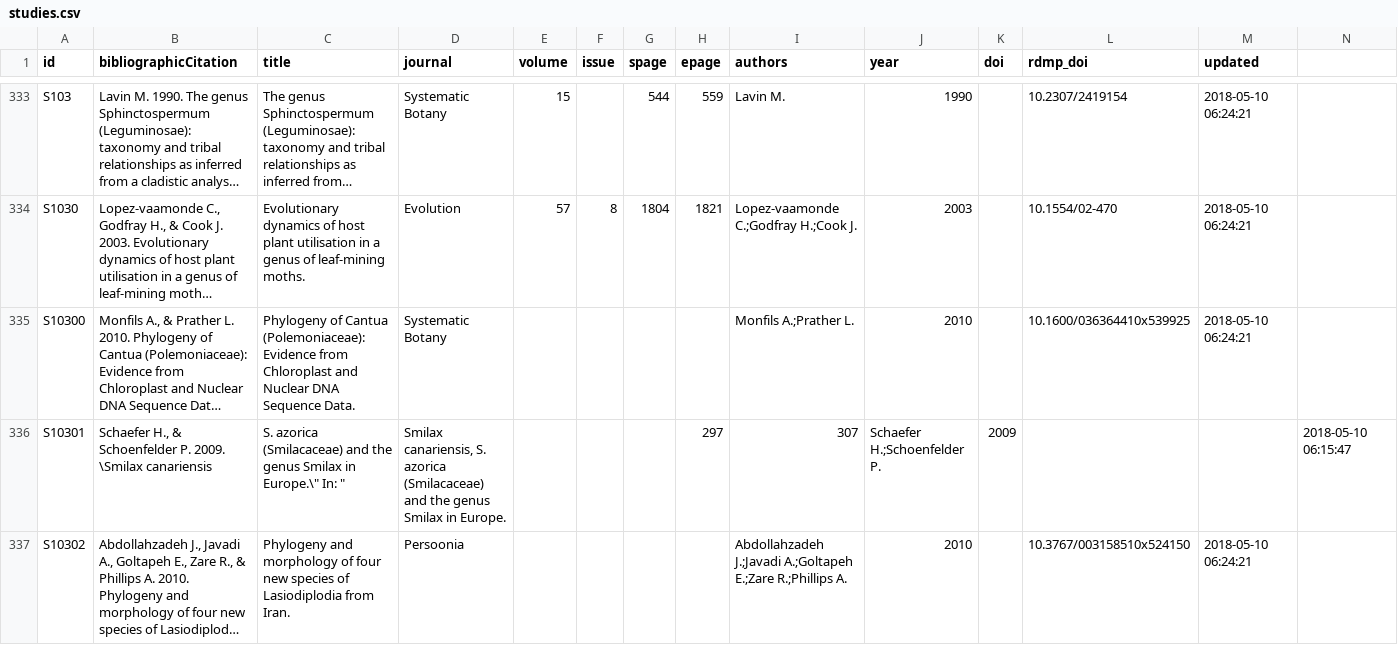
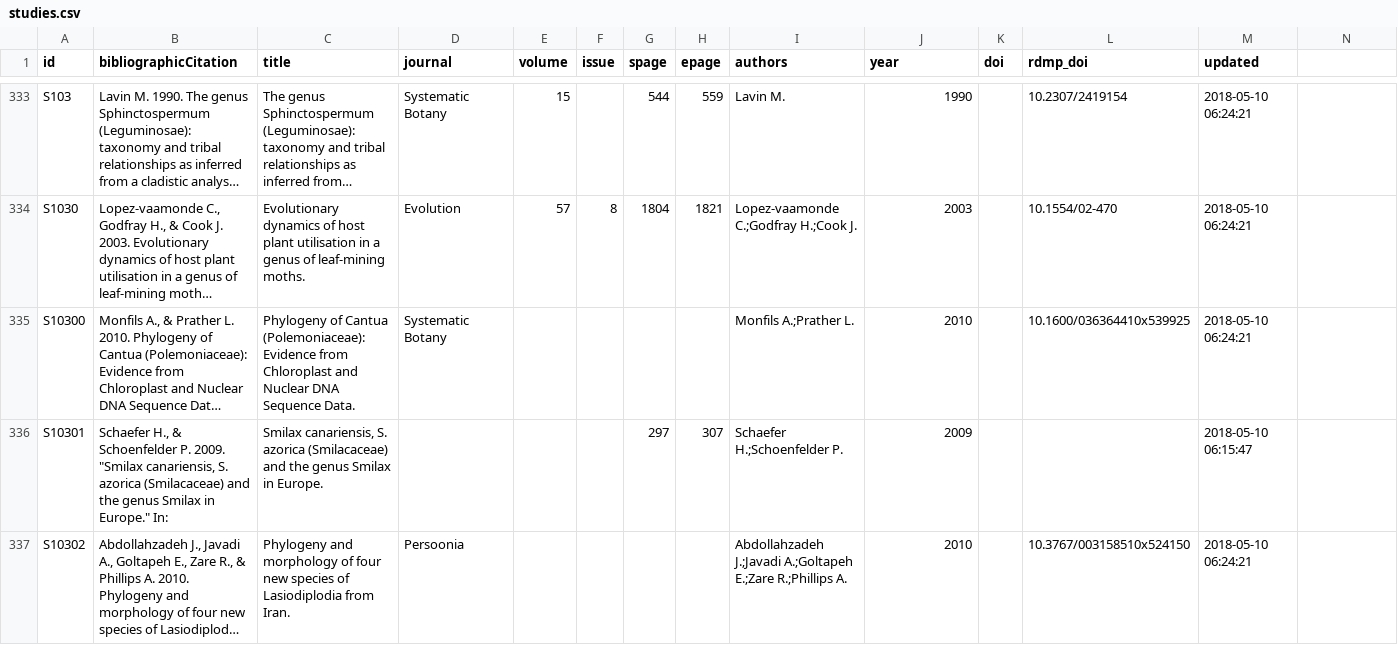
Before and after one commit to rdmpage/treebase-studies, a CSV file: data/studies.csv, drawn as a sheet; only a part is shown, gaps mark what is left out; long unchanged cells end in …; the diff covers the shown part only; the diff names each change by its address in the sheet, - before the commit and + after, or states it on an @@ line.

Commit message:
Escape quotes using quotes

```diff
--- a/data/studies.csv
+++ b/data/studies.csv
-B336 (bibliographicCitation): …P. 2009. \Smilax canariensis
+B336 (bibliographicCitation): …P. 2009. "Smilax canariensis, S. azorica (Smilacaceae) and the genus Smilax in Europe." In:
-C336 (title): S. azorica (Smilacaceae) and the genus Smilax in Europe.\" In: "
+C336 (title): Smilax canariensis, S. azorica (Smilacaceae) and the genus Smilax in Europe.
-D336 (journal): Smilax canariensis, S. azorica (Smilacaceae) and the genus Smilax in Europe.
+D336 (journal): (empty)
-G336 (spage): (empty)
+G336 (spage): 297
-H336 (epage): 297
+H336 (epage): 307
-I336 (authors): 307
+I336 (authors): Schaefer H.;Schoenfelder P.
-J336 (year): Schaefer H.;Schoenfelder P.
+J336 (year): 2009
-K336 (doi): 2009
+K336 (doi): (empty)
-M336 (updated): (empty)
+M336 (updated): 2018-05-10 06:15:47
-N336: 2018-05-10 06:15:47
+N336: (empty)
```
Also changed, not shown: 53 edited cells elsewhere in this file.
